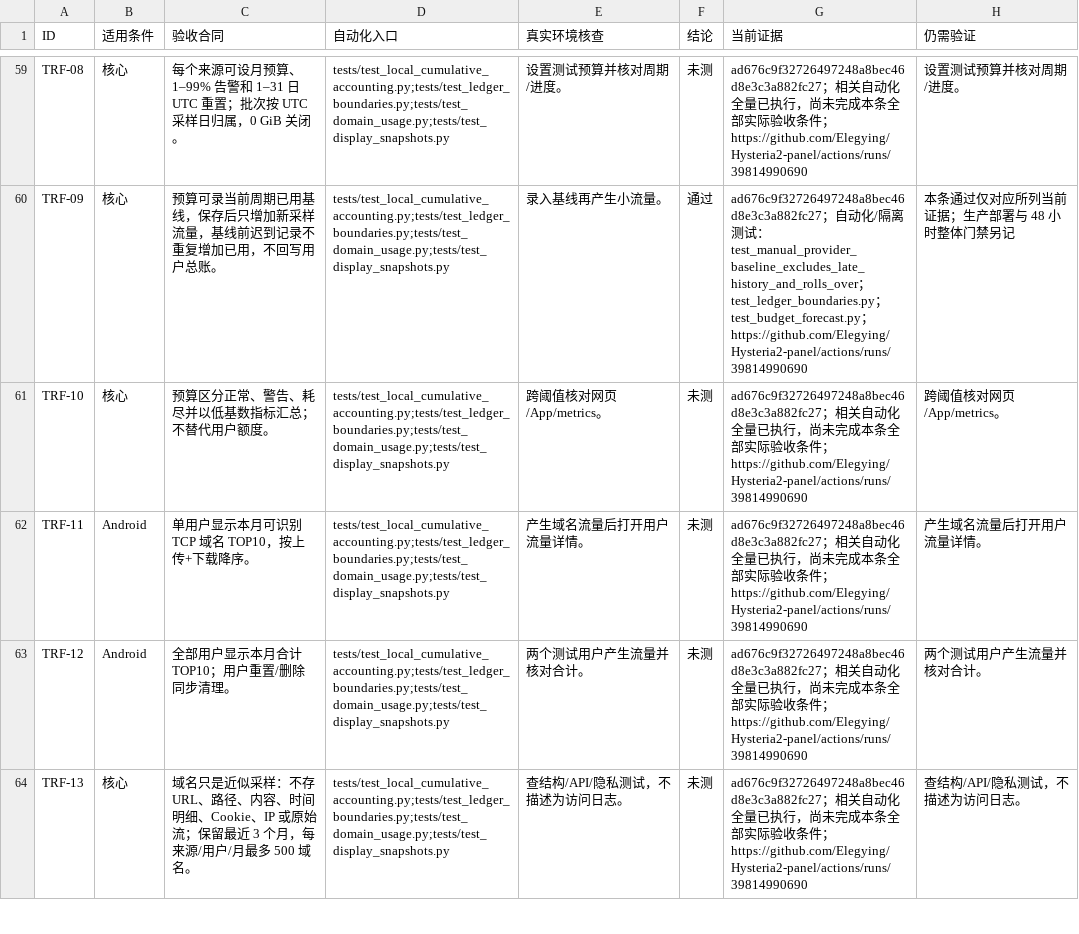
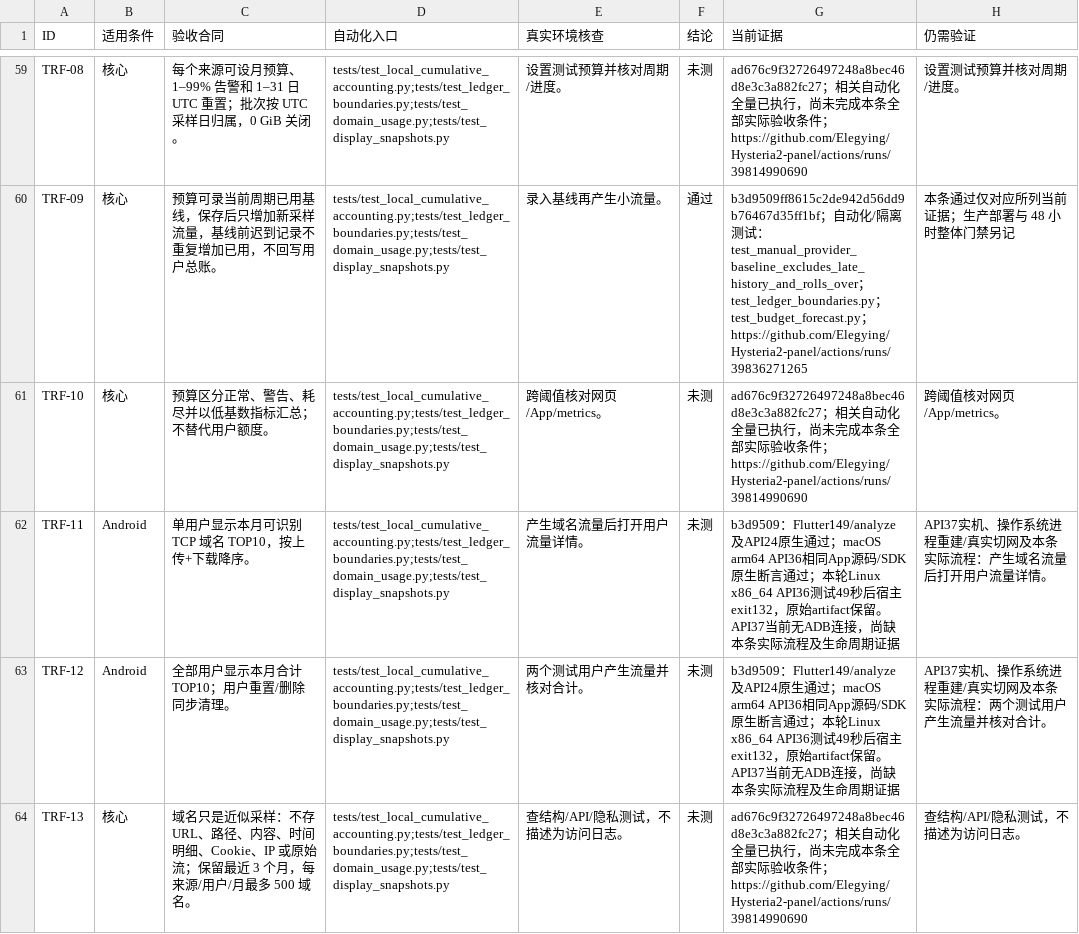
Before and after one commit to Elegying/Hysteria2-panel, a CSV file: docs/STABILITY_ACCEPTANCE.csv, drawn as a sheet; only a part is shown, gaps mark what is left out; the diff covers the shown part only; the diff names each change by its address in the sheet, - before the commit and + after, or states it on an @@ line.

```diff
--- a/docs/STABILITY_ACCEPTANCE.csv
+++ b/docs/STABILITY_ACCEPTANCE.csv
-G60 (当前证据): ad676c9f32726497248a8bec46d8e3c3a882fc27；自动化/隔离测试：test_manual_provider_baseline_excludes_late_history_and_rolls_over；test_ledger_boundaries.py；test_budget_forecast.py；https://github.com/Elegying/Hysteria2-panel/actions/runs/39814990690
+G60 (当前证据): b3d9509ff8615c2de942d56dd9b76467d35ff1bf；自动化/隔离测试：test_manual_provider_baseline_excludes_late_history_and_rolls_over；test_ledger_boundaries.py；test_budget_forecast.py；https://github.com/Elegying/Hysteria2-panel/actions/runs/39836271265
-G62:G63 (当前证据): ad676c9f32726497248a8bec46d8e3c3a882fc27；相关自动化全量已执行，尚未完成本条全部实际验收条件；https://github.com/Elegying/Hysteria2-panel/actions/runs/39814990690
+G62:G63 (当前证据): b3d9509：Flutter149/analyze及API24原生通过；macOS arm64 API36相同App源码/SDK原生断言通过；本轮Linux x86_64 API36测试49秒后宿主exit132，原始artifact保留。API37当前无ADB连接，尚缺本条实际流程及生命周期证据
-H62 (仍需验证): 产生域名流量后打开用户流量详情。
+H62 (仍需验证): API37实机、操作系统进程重建/真实切网及本条实际流程：产生域名流量后打开用户流量详情。
-H63 (仍需验证): 两个测试用户产生流量并核对合计。
+H63 (仍需验证): API37实机、操作系统进程重建/真实切网及本条实际流程：两个测试用户产生流量并核对合计。
```
Also changed, not shown: 145 edited cells elsewhere in this file, 1 other file.
